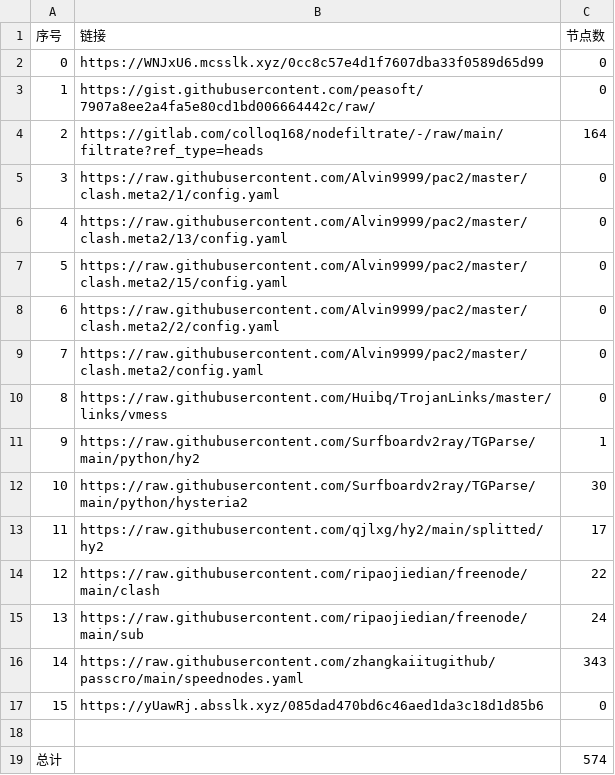
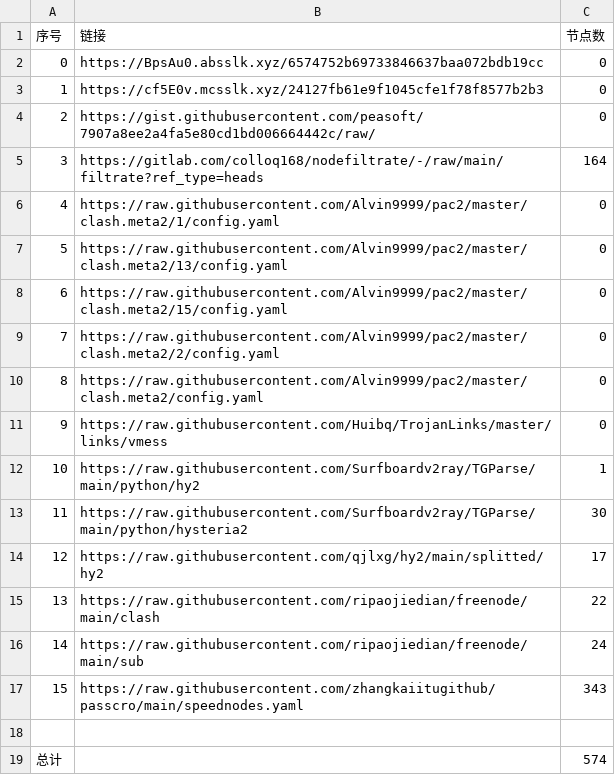
Before and after one commit to sileopro/NoMoreWalls, a CSV file: list_result.csv, drawn as a sheet; removed rows and columns are numbered as before the commit, all else as after; the diff names each change by its address in the sheet, - before the commit and + after, or states it on an @@ line.

```diff
--- a/list_result.csv
+++ b/list_result.csv
+row 2: 0 | https://BpsAu0.absslk.xyz/6574752b69733846637baa072bdb19cc | 0
@@ column A (序号) renumbered between rows 3 and 17 @@
-B3 (链接): https://WNJxU6.mcsslk.xyz/0cc8c57e4d1f7607dba33f0589d65d99
+B3 (链接): https://cf5E0v.mcsslk.xyz/24127fb61e9f1045cfe1f78f8577b2b3
-row 17: 15 | https://yUawRj.absslk.xyz/085dad470bd6c46aed1da3c18d1d85b6 | 0
```
Also changed, not shown: 5 other files.
